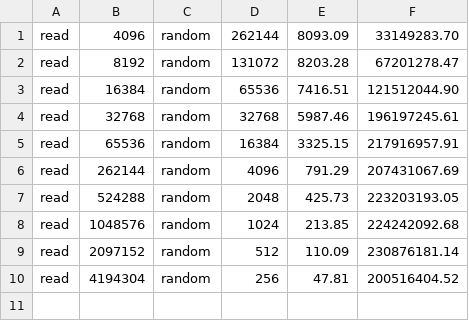
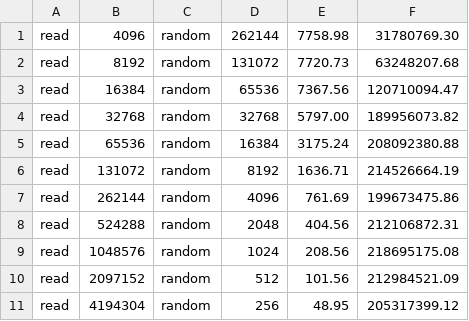
Before and after one commit to fghaas/cephalocon2019-rbdmirror, a CSV file: benchmarks/csv/with-journaling/rbd-bench.read.rand.csv, drawn as a sheet.

```diff
--- a/benchmarks/csv/with-journaling/rbd-bench.read.rand.csv
+++ b/benchmarks/csv/with-journaling/rbd-bench.read.rand.csv
@@ -1,10 +1,11 @@
-read,4096,random,262144,8093.09,33149283.70
-read,8192,random,131072,8203.28,67201278.47
-read,16384,random,65536,7416.51,121512044.90
-read,32768,random,32768,5987.46,196197245.61
-read,65536,random,16384,3325.15,217916957.91
-read,262144,random,4096,791.29,207431067.69
-read,524288,random,2048,425.73,223203193.05
-read,1048576,random,1024,213.85,224242092.68
-read,2097152,random,512,110.09,230876181.14
-read,4194304,random,256,47.81,200516404.52
+read,4096,random,262144,7758.98,31780769.30
+read,8192,random,131072,7720.73,63248207.68
+read,16384,random,65536,7367.56,120710094.47
+read,32768,random,32768,5797.00,189956073.82
+read,65536,random,16384,3175.24,208092380.88
+read,131072,random,8192,1636.71,214526664.19
+read,262144,random,4096,761.69,199673475.86
+read,524288,random,2048,404.56,212106872.31
+read,1048576,random,1024,208.56,218695175.08
+read,2097152,random,512,101.56,212984521.09
+read,4194304,random,256,48.95,205317399.12
```
Also changed, not shown: benchmarks/csv/with-journaling/rbd-bench.read.seq.csv, benchmarks/csv/with-journaling/rbd-bench.write.seq.csv, 5 other files.
